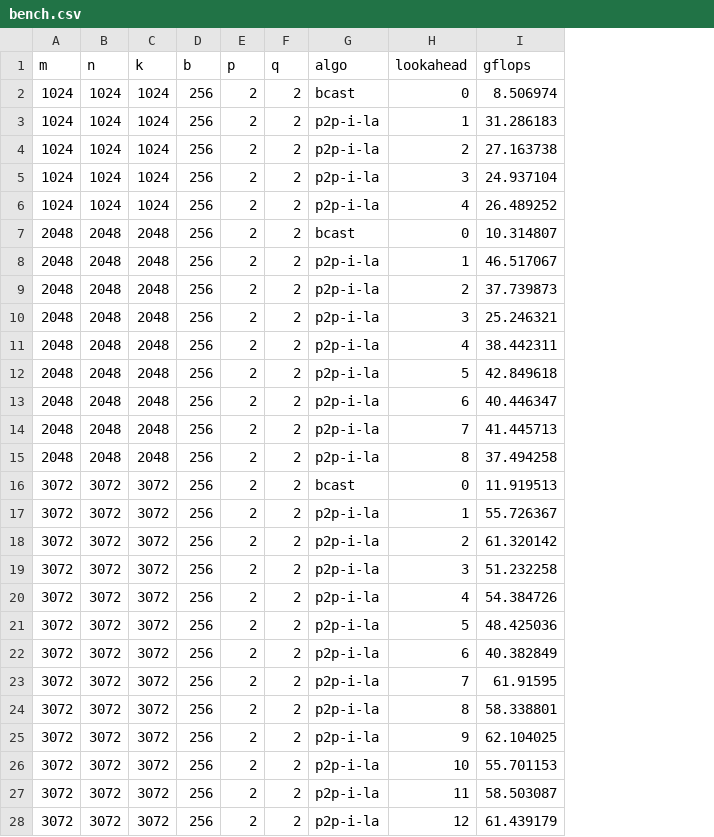
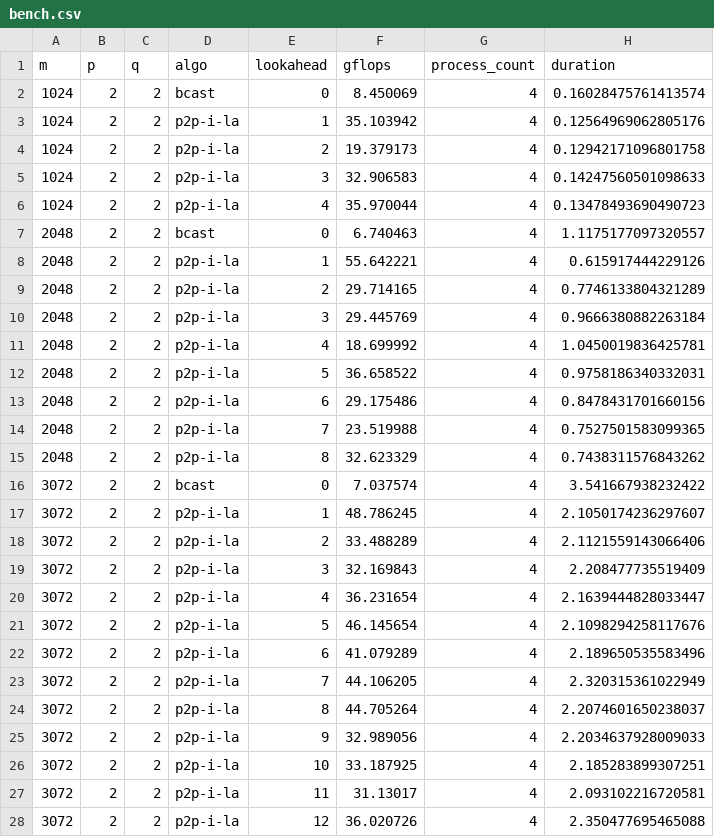
Before and after one commit to gwennlbh/gemm2d, a CSV file: python/bench.csv, drawn as a sheet; only a part is shown; removed rows and columns are numbered as before the commit, all else as after; the diff covers the shown part only; the diff names each change by its address in the sheet, - before the commit and + after, or states it on an @@ line.

Commit message:
benchmarks

```diff
--- a/python/bench.csv
+++ b/python/bench.csv
-column B (n), rows 2-28: 1024 | 1024 | 1024 | 1024 | 1024 | 2048 | 2048 | 2048 | 2048 | 2048 | 2048 | 2048 | 2048 | 2048 | 3072 | 3072 | 3072 | 3072 | 3072 | 3072 | 3072 | 3072 | 3072 | 3072 | 3072 | 3072 | 3072
-column C (k), rows 2-28: 1024 | 1024 | 1024 | 1024 | 1024 | 2048 | 2048 | 2048 | 2048 | 2048 | 2048 | 2048 | 2048 | 2048 | 3072 | 3072 | 3072 | 3072 | 3072 | 3072 | 3072 | 3072 | 3072 | 3072 | 3072 | 3072 | 3072
-column D (b), rows 2-28: all 256
+column G (process_count), rows 2-28: all 4
+column H (duration), rows 2-28: 0.16028475761413574 | 0.12564969062805176 | 0.12942171096801758 | 0.14247560501098633 | 0.13478493690490723 | 1.1175177097320557 | 0.615917444229126 | 0.7746133804321289 | 0.9666380882263184 | 1.0450019836425781 | 0.9758186340332031 | 0.8478431701660156 | 0.7527501583099365 | 0.7438311576843262 | 3.541667938232422 | 2.1050174236297607 | 2.1121559143066406 | 2.208477735519409 | 2.1639444828033447 | 2.1098294258117676 | 2.189650535583496 | 2.320315361022949 | 2.2074601650238037 | 2.2034637928009033 | 2.185283899307251 | 2.093102216720581 | 2.350477695465088
-F2 (gflops): 8.506974
+F2 (gflops): 8.450069
-F3 (gflops): 31.286183
+F3 (gflops): 35.103942
-F4 (gflops): 27.163738
+F4 (gflops): 19.379173
-F5 (gflops): 24.937104
+F5 (gflops): 32.906583
-F6 (gflops): 26.489252
+F6 (gflops): 35.970044
-F7 (gflops): 10.314807
+F7 (gflops): 6.740463
-F8 (gflops): 46.517067
+F8 (gflops): 55.642221
-F9 (gflops): 37.739873
+F9 (gflops): 29.714165
-F10 (gflops): 25.246321
+F10 (gflops): 29.445769
-F11 (gflops): 38.442311
+F11 (gflops): 18.699992
-F12 (gflops): 42.849618
+F12 (gflops): 36.658522
-F13 (gflops): 40.446347
+F13 (gflops): 29.175486
-F14 (gflops): 41.445713
+F14 (gflops): 23.519988
-F15 (gflops): 37.494258
+F15 (gflops): 32.623329
-F16 (gflops): 11.919513
+F16 (gflops): 7.037574
-F17 (gflops): 55.726367
+F17 (gflops): 48.786245
-F18 (gflops): 61.320142
+F18 (gflops): 33.488289
-F19 (gflops): 51.232258
+F19 (gflops): 32.169843
-F20 (gflops): 54.384726
+F20 (gflops): 36.231654
-F21 (gflops): 48.425036
+F21 (gflops): 46.145654
-F22 (gflops): 40.382849
+F22 (gflops): 41.079289
-F23 (gflops): 61.91595
+F23 (gflops): 44.106205
-F24 (gflops): 58.338801
+F24 (gflops): 44.705264
-F25 (gflops): 62.104025
+F25 (gflops): 32.989056
-F26 (gflops): 55.701153
+F26 (gflops): 33.187925
-F27 (gflops): 58.503087
+F27 (gflops): 31.13017
-F28 (gflops): 61.439179
+F28 (gflops): 36.020726
```
Also changed, not shown: 81 edited cells elsewhere in this file, 7 other files.
